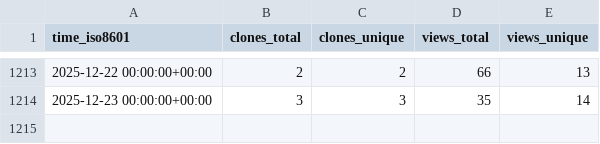
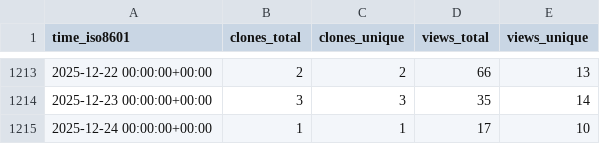
Before and after one commit to schorschinho/osprey-repo-stats, a CSV file: schorschinho/osprey/ghrs-data/views_clones_aggregate.csv, drawn as a sheet; only a part is shown, gaps mark what is left out.

```diff
--- a/schorschinho/osprey/ghrs-data/views_clones_aggregate.csv
+++ b/schorschinho/osprey/ghrs-data/views_clones_aggregate.csv
@@ -1214 +1214,2 @@ time_iso8601,clones_total,clones_unique,views_total,views_unique
 2025-12-23 00:00:00+00:00,3,3,35,14
+2025-12-24 00:00:00+00:00,1,1,17,10
```
Also changed, not shown: 1 other file.
